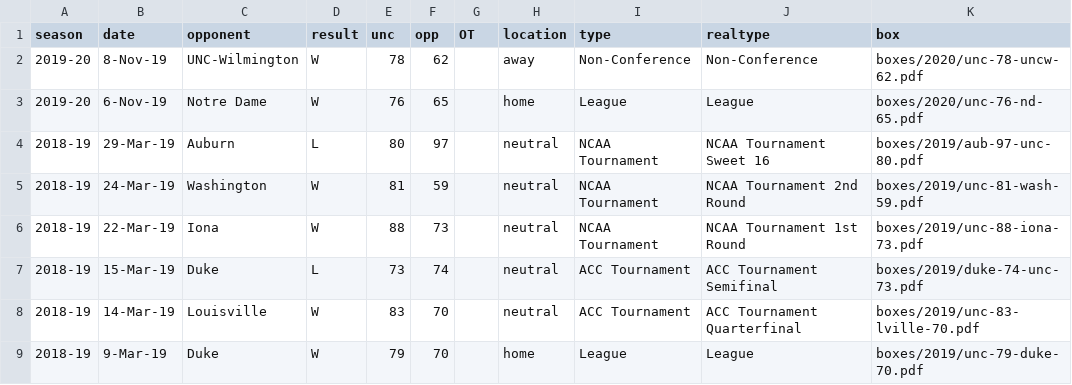
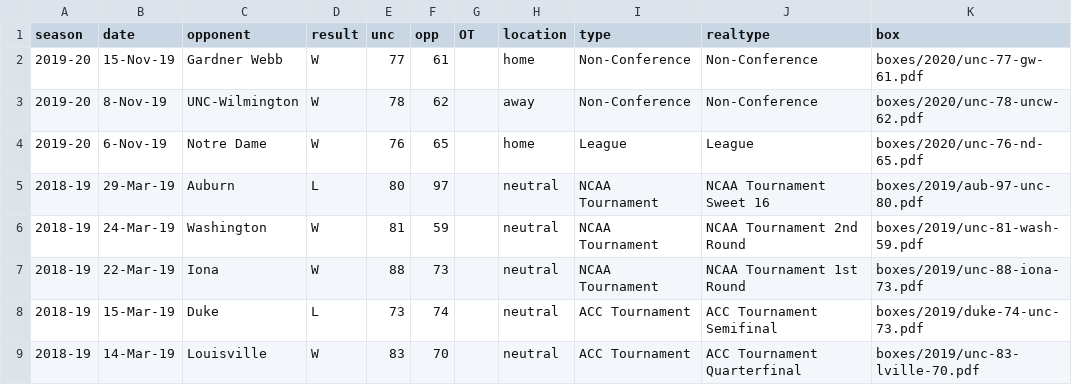
Before and after one commit to gallochris/dadgum-shiny, a CSV file: data/boxes.csv, drawn as a sheet; only a part is shown; the shorter side is filled out with more unchanged rows; the diff names each change by its address in the sheet, - before the commit and + after, or states it on an @@ line.

```diff
--- a/data/boxes.csv
+++ b/data/boxes.csv
+row 2: 2019-20 | 15-Nov-19 | Gardner Webb | W | 77 | 61 |  | home | Non-Conference | Non-Conference | boxes/2020/unc-77-gw-61.pdf
```
Also changed, not shown: data/defshots.csv, data/factors.csv, 4 other files.
